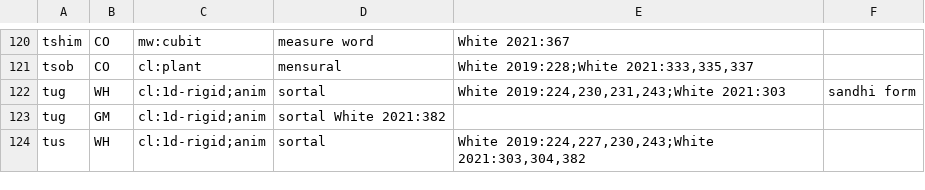
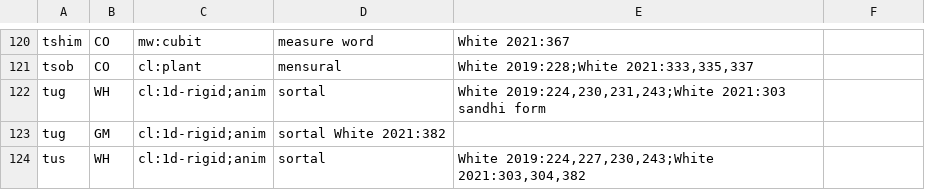
Before and after one commit to nathanmwhite/hmong-ontology, a TSV file: classifiers_sources.tsv, drawn as a sheet; only a part is shown, gaps mark what is left out.

Commit message:
Update classifiers_sources.tsv

```diff
--- a/classifiers_sources.tsv
+++ b/classifiers_sources.tsv
@@ -121,3 +121,3 @@ tshim	CO	mw:cubit	measure word	White 2021:367
 tsob	CO	cl:plant	mensural	White 2019:228;White 2021:333,335,337	
-tug	WH	cl:1d-rigid;anim	sortal	White 2019:224,230,231,243;White 2021:303	sandhi form
+tug	WH	cl:1d-rigid;anim	sortal	White 2019:224,230,231,243;White 2021:303  sandhi form
 tug	GM	cl:1d-rigid;anim	sortal  White 2021:382
```
